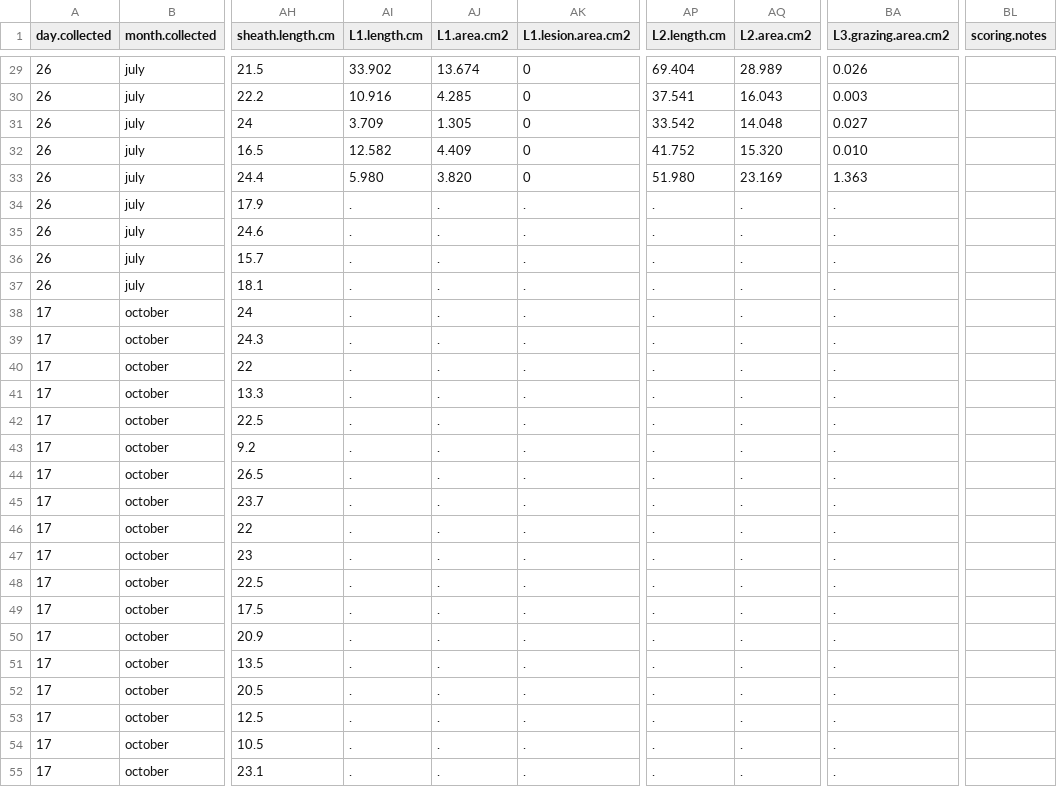
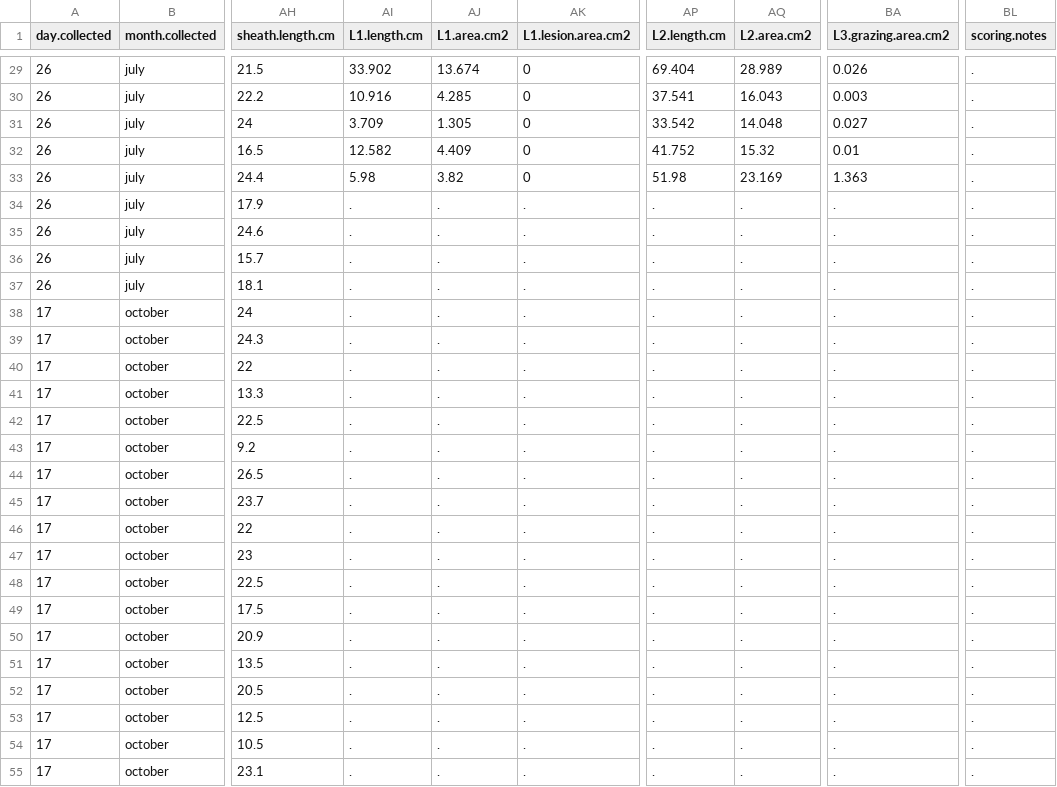
Before and after one commit to schenckf/WB_survey, a CSV file: WB_surveydata.csv, drawn as a sheet; only a part is shown, gaps mark what is left out; the diff covers the shown part only; the diff names each change by its address in the sheet, - before the commit and + after, or states it on an @@ line.

Commit message:
FS correcting scoring notes column

```diff
--- a/WB_surveydata.csv
+++ b/WB_surveydata.csv
-BL29:BL55 (scoring.notes): (empty)
+BL29:BL55 (scoring.notes): .
-AQ32 (L2.area.cm2): 15.320
+AQ32 (L2.area.cm2): 15.32
-BA32 (L3.grazing.area.cm2): 0.010
+BA32 (L3.grazing.area.cm2): 0.01
-AI33 (L1.length.cm): 5.980
+AI33 (L1.length.cm): 5.98
-AJ33 (L1.area.cm2): 3.820
+AJ33 (L1.area.cm2): 3.82
-AP33 (L2.length.cm): 51.980
+AP33 (L2.length.cm): 51.98
```
Also changed, not shown: 51 edited cells elsewhere in this file.
